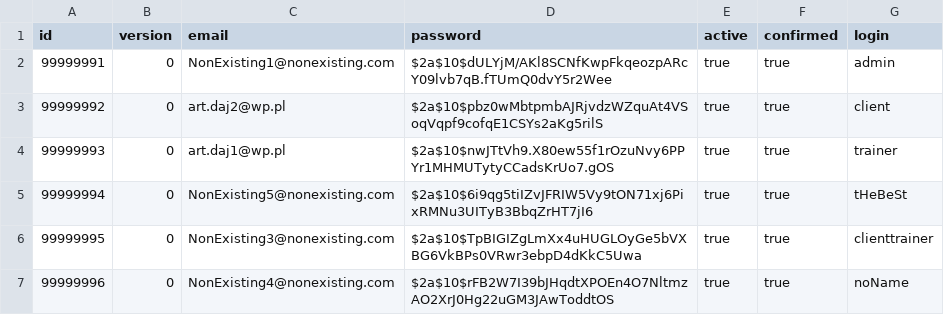
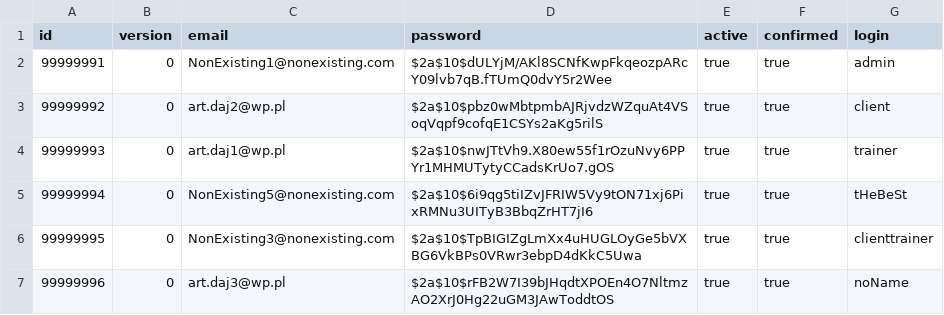
Before and after one commit to Arturro99/Gym, a CSV file: backend/service-starter/src/main/resources/db/data/csv/accounts.csv, drawn as a sheet.

Commit message:
Fix email sending and displaying pending field in view

```diff
--- a/backend/service-starter/src/main/resources/db/data/csv/accounts.csv
+++ b/backend/service-starter/src/main/resources/db/data/csv/accounts.csv
@@ -6,2 +6,2 @@
 99999995,0,NonExisting3@nonexisting.com,$2a$10$TpBIGIZgLmXx4uHUGLOyGe5bVXBG6VkBPs0VRwr3ebpD4dKkC5Uwa,true,true,clienttrainer
-99999996,0,NonExisting4@nonexisting.com,$2a$10$rFB2W7I39bJHqdtXPOEn4O7NltmzAO2XrJ0Hg22uGM3JAwToddtOS,true,true,noName
+99999996,0,art.daj3@wp.pl,$2a$10$rFB2W7I39bJHqdtXPOEn4O7NltmzAO2XrJ0Hg22uGM3JAwToddtOS,true,true,noName
```
Also changed, not shown: 9 other files.
